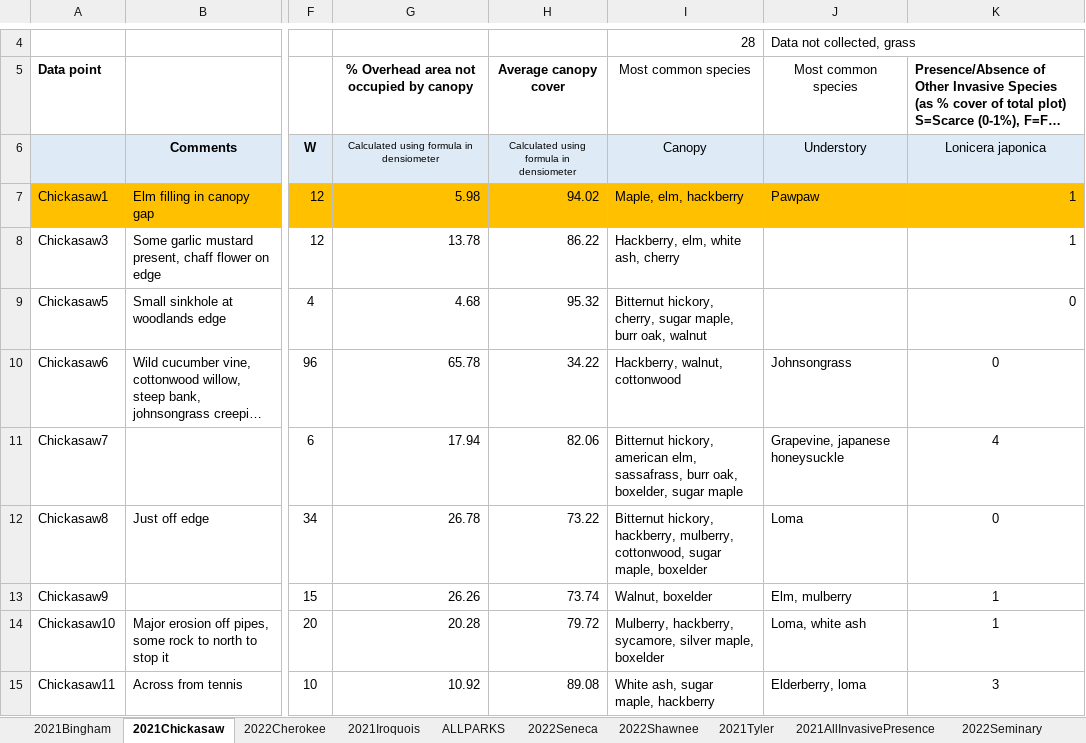
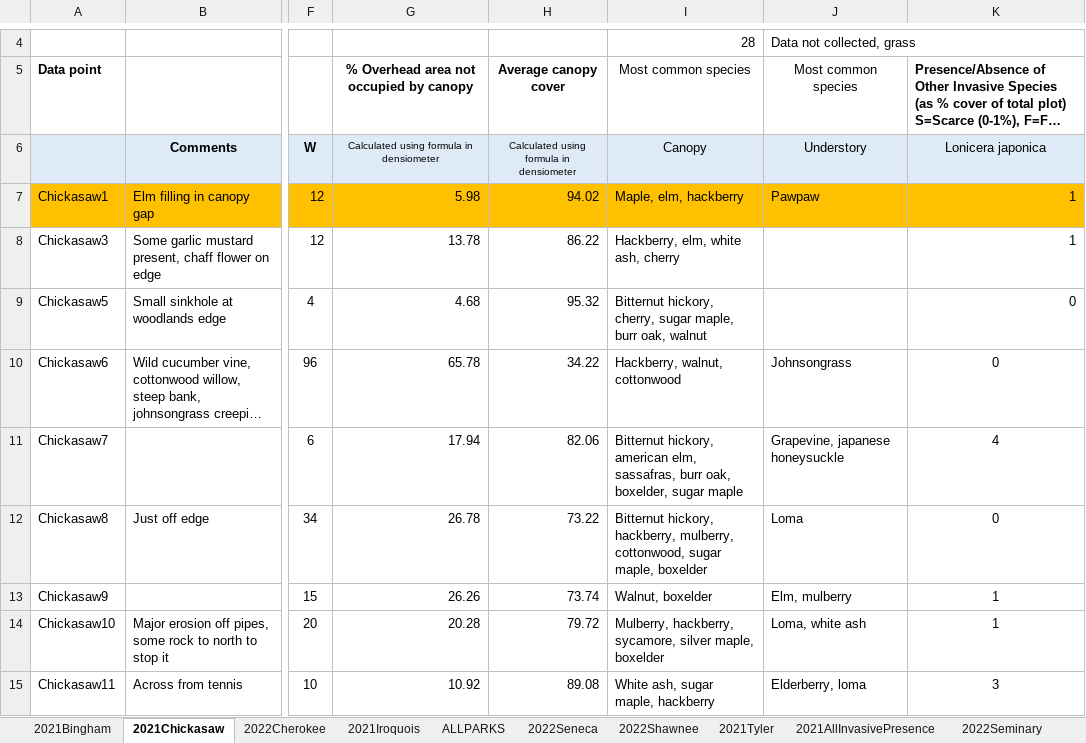
Before and after one commit to nromano2/Olmstead_Project, an Excel workbook: 2022InvasiveSurvey_Edited.xlsx, sheet 2021Chickasaw, drawn as a sheet; only a part is shown, gaps mark what is left out; long unchanged cells end in …; values as stored, in another font and other column widths than the file's, no borders; charts and pictures and conditional formats not drawn; the diff names each change by its address in the sheet, - before the commit and + after, or states it on an @@ line.

```diff
--- a/2022InvasiveSurvey_Edited.xlsx (sheet 2021Chickasaw)
+++ b/2022InvasiveSurvey_Edited.xlsx (sheet 2021Chickasaw)
-I11 (Canopy): …american elm, sassafrass, burr oak,…
+I11 (Canopy): …american elm, sassafras, burr oak,…
```
Also changed, not shown: sheet 2021Iroquois, sheet 2022Cherokee, sheet 2022Seneca, sheet 2022Shawnee, charts or pictures.
